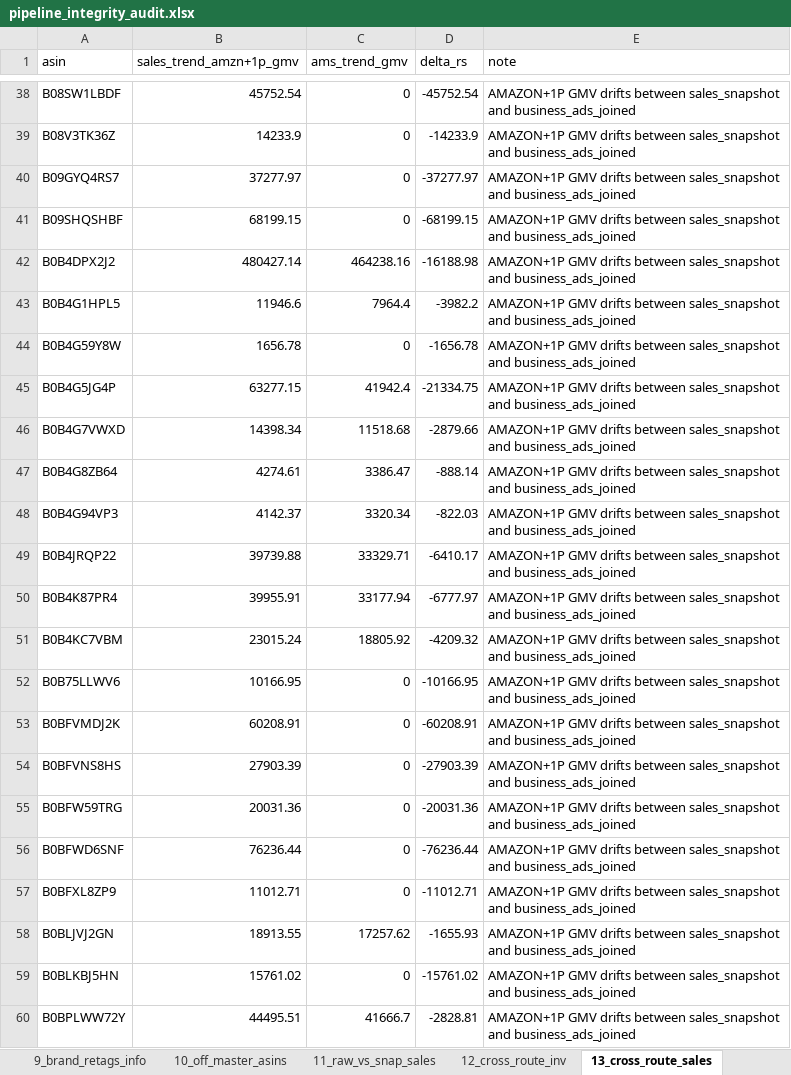
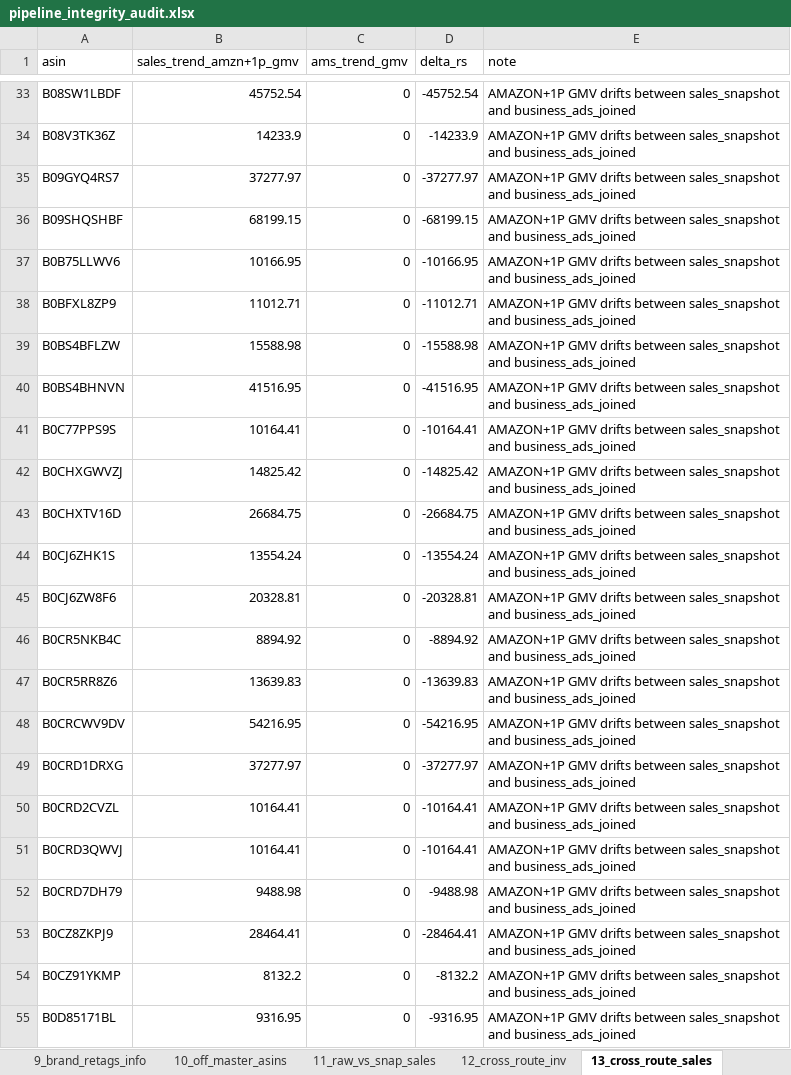
Before and after one commit to nitesh-lang/weekly-dashboard-fastapi, an Excel workbook: data/processed/pipeline_integrity_audit.xlsx, sheet 13_cross_route_sales, drawn as a sheet; only a part is shown, gaps mark what is left out; the shorter side is filled out with more unchanged rows; values as stored, in another font and other column widths than the file's, no borders; the diff covers the shown part only; the diff names each change by its address in the sheet, - before the commit and + after, or states it on an @@ line.

```diff
--- a/data/processed/pipeline_integrity_audit.xlsx (sheet 13_cross_route_sales)
+++ b/data/processed/pipeline_integrity_audit.xlsx (sheet 13_cross_route_sales)
-row 42: B0B4DPX2J2 | 480427.14 | 464238.16 | -16188.98 | AMAZON+1P GMV drifts between sales_snapshot and business_ads_joined
-row 43: B0B4G1HPL5 | 11946.6 | 7964.4 | -3982.2 | AMAZON+1P GMV drifts between sales_snapshot and business_ads_joined
-row 44: B0B4G59Y8W | 1656.78 | 0 | -1656.78 | AMAZON+1P GMV drifts between sales_snapshot and business_ads_joined
-row 45: B0B4G5JG4P | 63277.15 | 41942.4 | -21334.75 | AMAZON+1P GMV drifts between sales_snapshot and business_ads_joined
-row 46: B0B4G7VWXD | 14398.34 | 11518.68 | -2879.66 | AMAZON+1P GMV drifts between sales_snapshot and business_ads_joined
-row 47: B0B4G8ZB64 | 4274.61 | 3386.47 | -888.14 | AMAZON+1P GMV drifts between sales_snapshot and business_ads_joined
-row 48: B0B4G94VP3 | 4142.37 | 3320.34 | -822.03 | AMAZON+1P GMV drifts between sales_snapshot and business_ads_joined
-row 49: B0B4JRQP22 | 39739.88 | 33329.71 | -6410.17 | AMAZON+1P GMV drifts between sales_snapshot and business_ads_joined
-row 50: B0B4K87PR4 | 39955.91 | 33177.94 | -6777.97 | AMAZON+1P GMV drifts between sales_snapshot and business_ads_joined
-row 51: B0B4KC7VBM | 23015.24 | 18805.92 | -4209.32 | AMAZON+1P GMV drifts between sales_snapshot and business_ads_joined
-row 53: B0BFVMDJ2K | 60208.91 | 0 | -60208.91 | AMAZON+1P GMV drifts between sales_snapshot and business_ads_joined
-row 54: B0BFVNS8HS | 27903.39 | 0 | -27903.39 | AMAZON+1P GMV drifts between sales_snapshot and business_ads_joined
-row 55: B0BFW59TRG | 20031.36 | 0 | -20031.36 | AMAZON+1P GMV drifts between sales_snapshot and business_ads_joined
-row 56: B0BFWD6SNF | 76236.44 | 0 | -76236.44 | AMAZON+1P GMV drifts between sales_snapshot and business_ads_joined
-row 58: B0BLJVJ2GN | 18913.55 | 17257.62 | -1655.93 | AMAZON+1P GMV drifts between sales_snapshot and business_ads_joined
-row 59: B0BLKBJ5HN | 15761.02 | 0 | -15761.02 | AMAZON+1P GMV drifts between sales_snapshot and business_ads_joined
-row 60: B0BPLWW72Y | 44495.51 | 41666.7 | -2828.81 | AMAZON+1P GMV drifts between sales_snapshot and business_ads_joined
```
Also changed, not shown: 156 removed rows elsewhere in this sheet, sheet 16_cross_route_units, sheet 24_ams_vs_sales_brand, sheet 21_brand_magnitude_regression, sheet 5_went_to_zero, sheet 18_off_master_sales, sheet 9_brand_retags_info, 3 more sheets, data/ams_weekly_data/Audio_Array/business_report_week27.xlsx, data/ams_weekly_data/Nexlev/ads_report_week27.xlsx, 40 other files.
